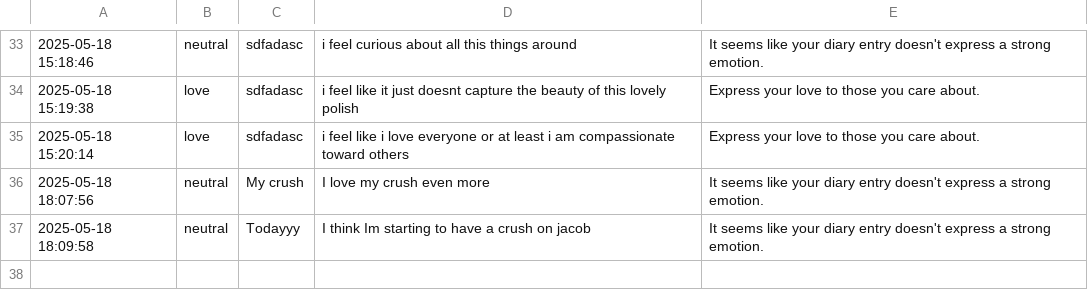
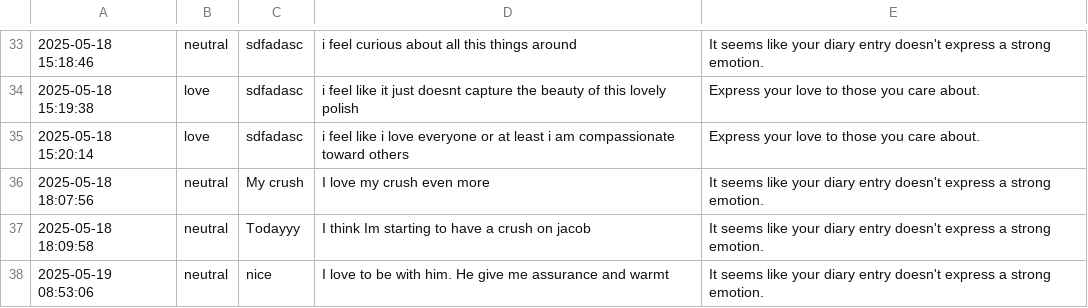
Before and after one commit to 1129Papadeb/Diary-App, a CSV file: implementation/diary_entries.csv, drawn as a sheet; only a part is shown, gaps mark what is left out.

```diff
--- a/implementation/diary_entries.csv
+++ b/implementation/diary_entries.csv
@@ -39 +39,2 @@
 2025-05-18 18:09:58,neutral,Todayyy,I think Im starting to have a crush on jacob,It seems like your diary entry doesn't express a strong emotion.
+2025-05-19 08:53:06,neutral,nice,I love to be with him. He give me assurance and warmt,It seems like your diary entry doesn't express a strong emotion.
```
Also changed, not shown: 1 other file.
